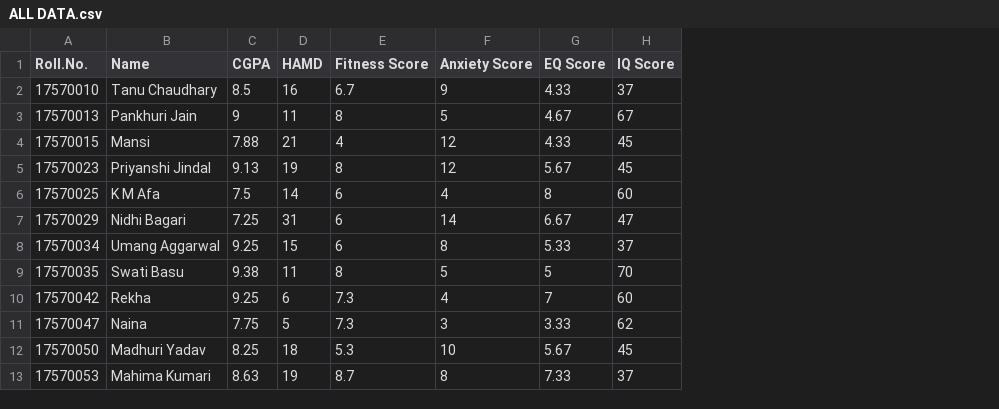
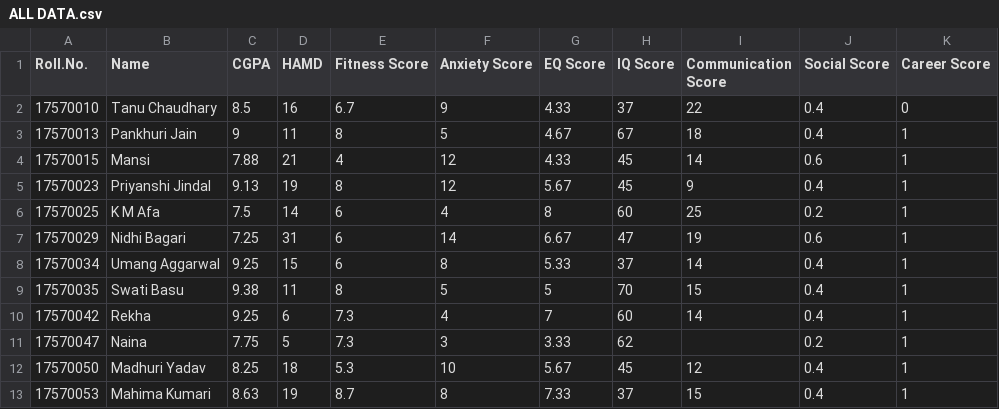
Before and after one commit to Umang-19/Big-Data-Analytics-Research-Project-, a CSV file: ALL DATA.csv, drawn as a sheet; only a part is shown; the diff names each change by its address in the sheet, - before the commit and + after, or states it on an @@ line.

Commit message:
added 3 scores

```diff
--- a/ALL DATA.csv
+++ b/ALL DATA.csv
+column I (Communication Score), rows 2-13: 22 | 18 | 14 | 9 | 25 | 19 | 14 | 15 | 14 |  | 12 | 15
+column J (Social Score), rows 2-13: 0.4 | 0.4 | 0.6 | 0.4 | 0.2 | 0.6 | 0.4 | 0.4 | 0.4 | 0.2 | 0.4 | 0.4
+column K (Career Score), rows 2-13: 0 | 1 | 1 | 1 | 1 | 1 | 1 | 1 | 1 | 1 | 1 | 1
```
